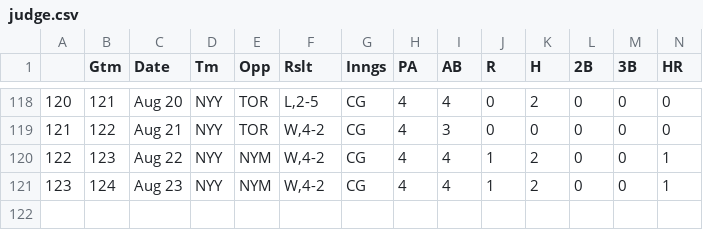
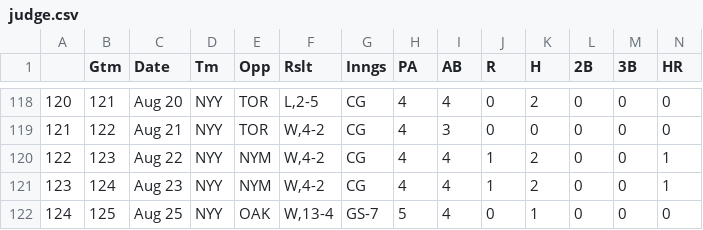
Before and after one commit to bryan-baker/winning-pace-yankees, a CSV file: data/judge.csv, drawn as a sheet; only a part is shown, gaps mark what is left out; rows hold the shown columns only; the diff names each change by its address in the sheet, - before the commit and + after, or states it on an @@ line.

```diff
--- a/data/judge.csv
+++ b/data/judge.csv
+row 122: 124 | 125 | Aug 25 | NYY | OAK | W,13-4 | GS-7 | 5 | 4 | 0 | 1 | 0 | 0 | 0
```
Also changed, not shown: data/yankees_2022.csv, 3 other files.
